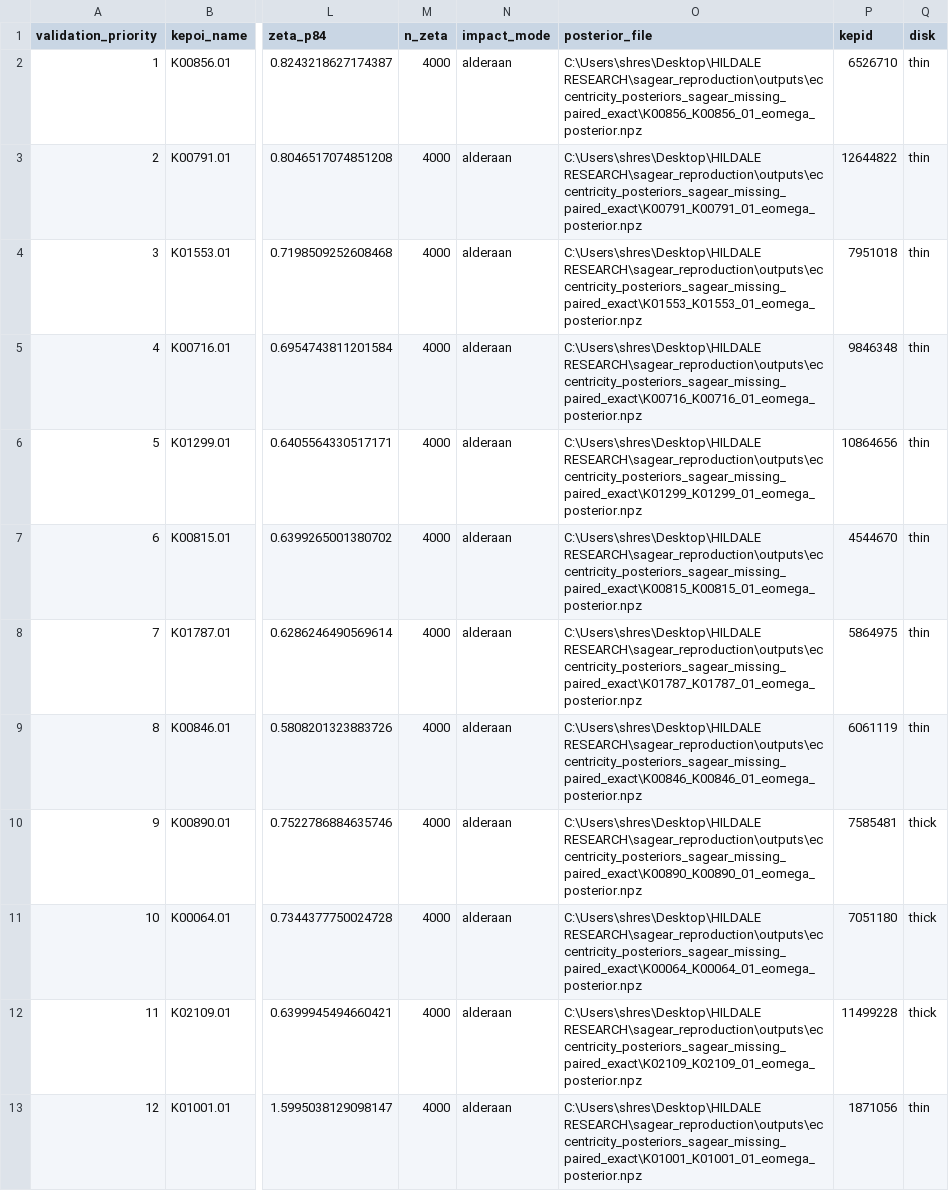
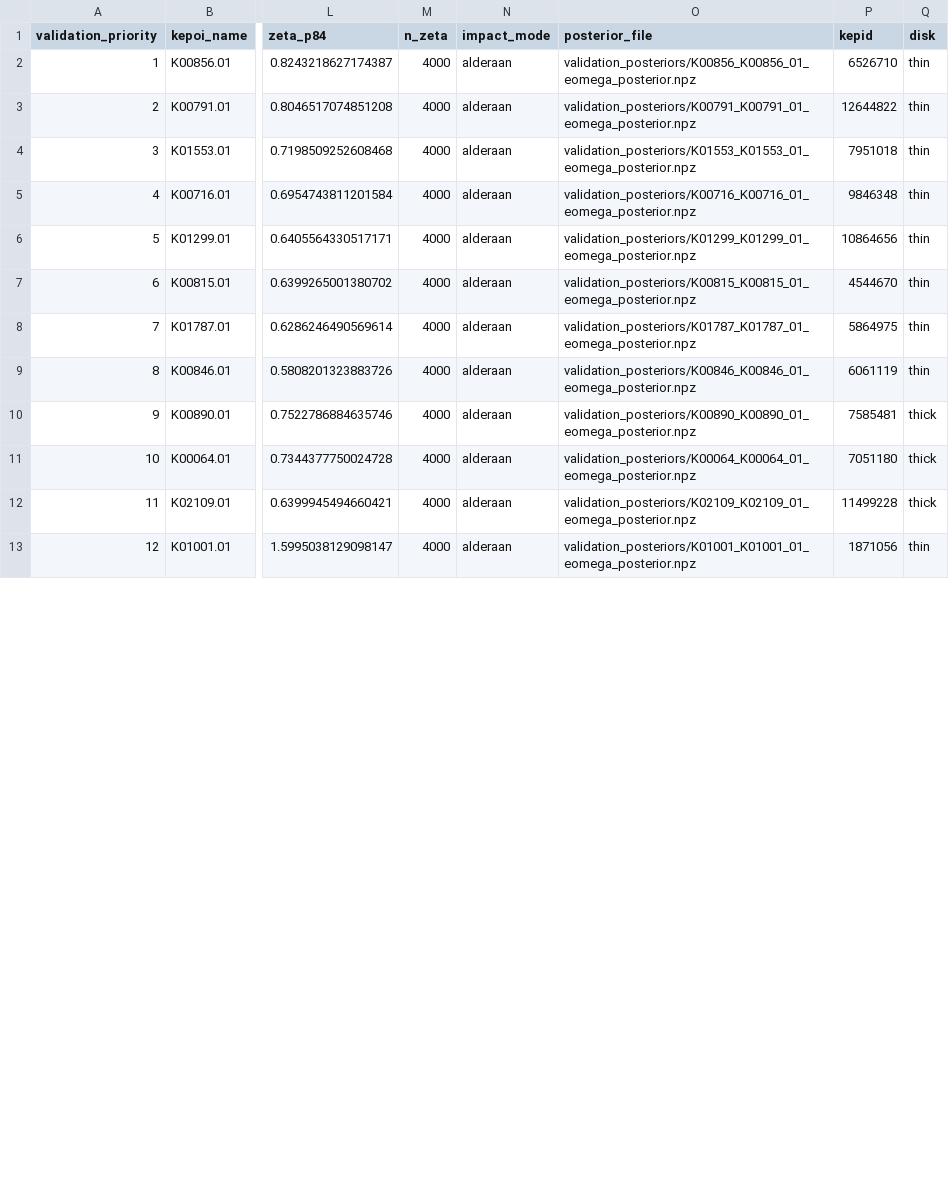
Before and after one commit to Srach-uw/test_Hildale, a CSV file: cloud/ld_validation/ld_reference_validation_selection.csv, drawn as a sheet; only a part is shown, gaps mark what is left out; the diff covers the shown part only; the diff names each change by its address in the sheet, - before the commit and + after, or states it on an @@ line.

```diff
--- a/cloud/ld_validation/ld_reference_validation_selection.csv
+++ b/cloud/ld_validation/ld_reference_validation_selection.csv
-O2 (posterior_file): C:\Users\shres\Desktop\HILDALE RESEARCH\sagear_reproduction\outputs\eccentricity_posteriors_sagear_missing_paired_exact\K00856_K00856_01_eomega_posterior.npz
+O2 (posterior_file): validation_posteriors/K00856_K00856_01_eomega_posterior.npz
-O3 (posterior_file): C:\Users\shres\Desktop\HILDALE RESEARCH\sagear_reproduction\outputs\eccentricity_posteriors_sagear_missing_paired_exact\K00791_K00791_01_eomega_posterior.npz
+O3 (posterior_file): validation_posteriors/K00791_K00791_01_eomega_posterior.npz
-O4 (posterior_file): C:\Users\shres\Desktop\HILDALE RESEARCH\sagear_reproduction\outputs\eccentricity_posteriors_sagear_missing_paired_exact\K01553_K01553_01_eomega_posterior.npz
+O4 (posterior_file): validation_posteriors/K01553_K01553_01_eomega_posterior.npz
-O5 (posterior_file): C:\Users\shres\Desktop\HILDALE RESEARCH\sagear_reproduction\outputs\eccentricity_posteriors_sagear_missing_paired_exact\K00716_K00716_01_eomega_posterior.npz
+O5 (posterior_file): validation_posteriors/K00716_K00716_01_eomega_posterior.npz
-O6 (posterior_file): C:\Users\shres\Desktop\HILDALE RESEARCH\sagear_reproduction\outputs\eccentricity_posteriors_sagear_missing_paired_exact\K01299_K01299_01_eomega_posterior.npz
+O6 (posterior_file): validation_posteriors/K01299_K01299_01_eomega_posterior.npz
-O7 (posterior_file): C:\Users\shres\Desktop\HILDALE RESEARCH\sagear_reproduction\outputs\eccentricity_posteriors_sagear_missing_paired_exact\K00815_K00815_01_eomega_posterior.npz
+O7 (posterior_file): validation_posteriors/K00815_K00815_01_eomega_posterior.npz
-O8 (posterior_file): C:\Users\shres\Desktop\HILDALE RESEARCH\sagear_reproduction\outputs\eccentricity_posteriors_sagear_missing_paired_exact\K01787_K01787_01_eomega_posterior.npz
+O8 (posterior_file): validation_posteriors/K01787_K01787_01_eomega_posterior.npz
-O9 (posterior_file): C:\Users\shres\Desktop\HILDALE RESEARCH\sagear_reproduction\outputs\eccentricity_posteriors_sagear_missing_paired_exact\K00846_K00846_01_eomega_posterior.npz
+O9 (posterior_file): validation_posteriors/K00846_K00846_01_eomega_posterior.npz
-O10 (posterior_file): C:\Users\shres\Desktop\HILDALE RESEARCH\sagear_reproduction\outputs\eccentricity_posteriors_sagear_missing_paired_exact\K00890_K00890_01_eomega_posterior.npz
+O10 (posterior_file): validation_posteriors/K00890_K00890_01_eomega_posterior.npz
-O11 (posterior_file): C:\Users\shres\Desktop\HILDALE RESEARCH\sagear_reproduction\outputs\eccentricity_posteriors_sagear_missing_paired_exact\K00064_K00064_01_eomega_posterior.npz
+O11 (posterior_file): validation_posteriors/K00064_K00064_01_eomega_posterior.npz
-O12 (posterior_file): C:\Users\shres\Desktop\HILDALE RESEARCH\sagear_reproduction\outputs\eccentricity_posteriors_sagear_missing_paired_exact\K02109_K02109_01_eomega_posterior.npz
+O12 (posterior_file): validation_posteriors/K02109_K02109_01_eomega_posterior.npz
-O13 (posterior_file): C:\Users\shres\Desktop\HILDALE RESEARCH\sagear_reproduction\outputs\eccentricity_posteriors_sagear_missing_paired_exact\K01001_K01001_01_eomega_posterior.npz
+O13 (posterior_file): validation_posteriors/K01001_K01001_01_eomega_posterior.npz
```
Also changed, not shown: 12 edited cells elsewhere in this file, 29 other files.
